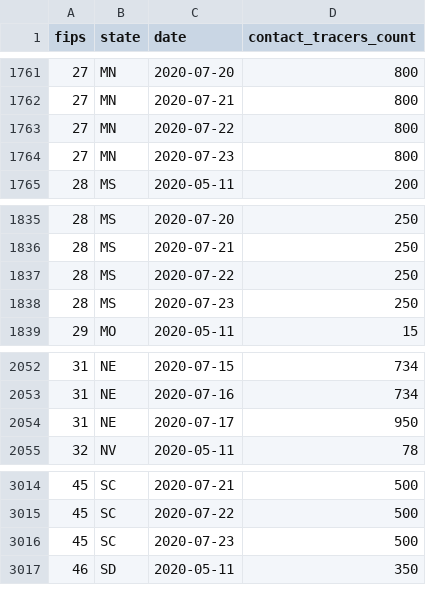
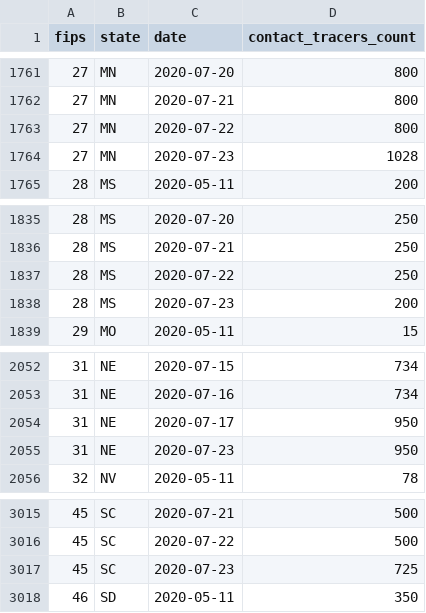
Before and after one commit to bschram/covid-data-public, a CSV file: data/test-and-trace/state_data.csv, drawn as a sheet; only a part is shown, gaps mark what is left out.

```diff
--- a/data/test-and-trace/state_data.csv
+++ b/data/test-and-trace/state_data.csv
@@ -1763,3 +1763,3 @@ fips,state,date,contact_tracers_count
 27,MN,2020-07-22,800
-27,MN,2020-07-23,800
+27,MN,2020-07-23,1028
 28,MS,2020-05-11,200
@@ -1837,3 +1837,3 @@ fips,state,date,contact_tracers_count
 28,MS,2020-07-22,250
-28,MS,2020-07-23,250
+28,MS,2020-07-23,200
 29,MO,2020-05-11,15
@@ -2054,2 +2054,3 @@ fips,state,date,contact_tracers_count
 31,NE,2020-07-17,950
+31,NE,2020-07-23,950
 32,NV,2020-05-11,78
@@ -3015,3 +3016,3 @@ fips,state,date,contact_tracers_count
 45,SC,2020-07-22,500
-45,SC,2020-07-23,500
+45,SC,2020-07-23,725
 46,SD,2020-05-11,350
```
Also changed, not shown: data/test-and-trace/gsheet-copy/2020-07-23.csv, 8 other files.
